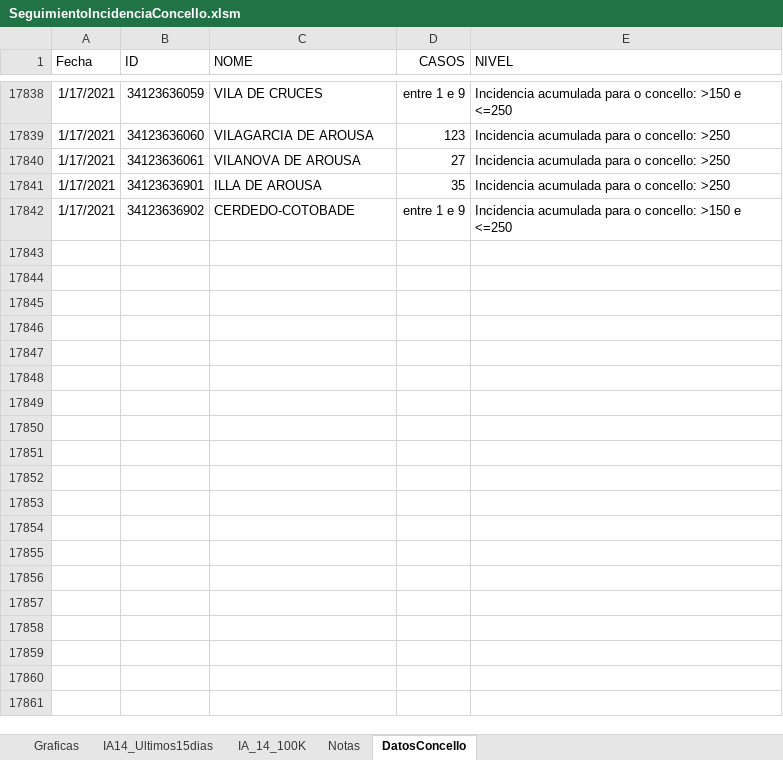
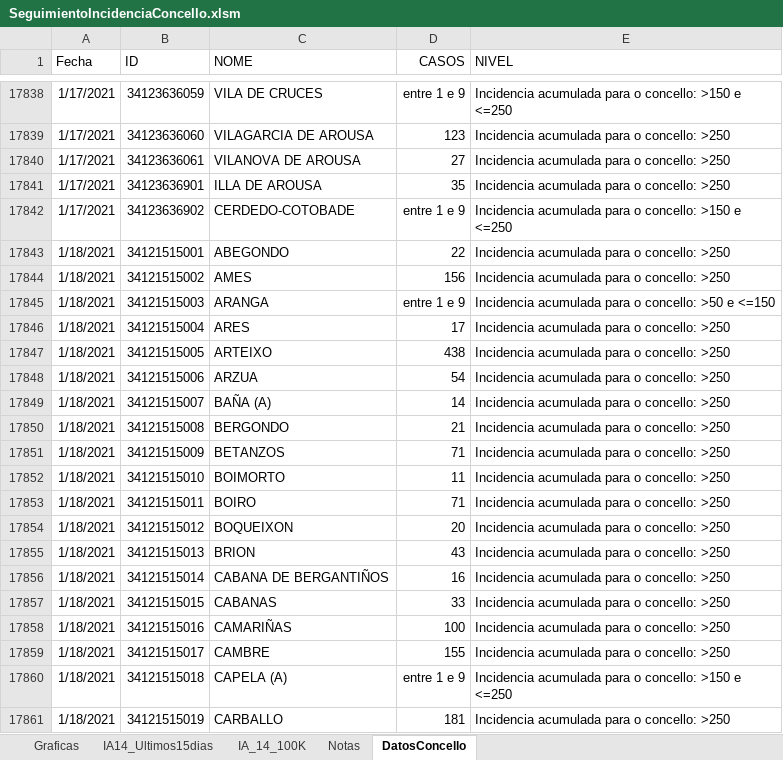
Before and after one commit to NiSanRo/Datos_Covid_Portal_Sergas, an Excel workbook: SeguimientoIncidenciaConcello.xlsm, sheet DatosConcello, drawn as a sheet; only a part is shown, gaps mark what is left out; values as stored, in another font and other column widths than the file's, no borders; table styles not drawn; the diff covers the shown part only; the diff names each change by its address in the sheet, - before the commit and + after, or states it on an @@ line.

Commit message:
Nuevos ficheros datos totales 19-01-2021

```diff
--- a/SeguimientoIncidenciaConcello.xlsm (sheet DatosConcello)
+++ b/SeguimientoIncidenciaConcello.xlsm (sheet DatosConcello)
+row 17843: 1/18/2021 | 34121515001 | ABEGONDO | 22 | Incidencia acumulada para o concello: >250
+row 17844: 1/18/2021 | 34121515002 | AMES | 156 | Incidencia acumulada para o concello: >250
+row 17845: 1/18/2021 | 34121515003 | ARANGA | entre 1 e 9 | Incidencia acumulada para o concello: >50 e <=150
+row 17846: 1/18/2021 | 34121515004 | ARES | 17 | Incidencia acumulada para o concello: >250
+row 17847: 1/18/2021 | 34121515005 | ARTEIXO | 438 | Incidencia acumulada para o concello: >250
+row 17848: 1/18/2021 | 34121515006 | ARZUA | 54 | Incidencia acumulada para o concello: >250
+row 17849: 1/18/2021 | 34121515007 | BAÑA (A) | 14 | Incidencia acumulada para o concello: >250
+row 17850: 1/18/2021 | 34121515008 | BERGONDO | 21 | Incidencia acumulada para o concello: >250
+row 17851: 1/18/2021 | 34121515009 | BETANZOS | 71 | Incidencia acumulada para o concello: >250
+row 17852: 1/18/2021 | 34121515010 | BOIMORTO | 11 | Incidencia acumulada para o concello: >250
+row 17853: 1/18/2021 | 34121515011 | BOIRO | 71 | Incidencia acumulada para o concello: >250
+row 17854: 1/18/2021 | 34121515012 | BOQUEIXON | 20 | Incidencia acumulada para o concello: >250
+row 17855: 1/18/2021 | 34121515013 | BRION | 43 | Incidencia acumulada para o concello: >250
+row 17856: 1/18/2021 | 34121515014 | CABANA DE BERGANTIÑOS | 16 | Incidencia acumulada para o concello: >250
+row 17857: 1/18/2021 | 34121515015 | CABANAS | 33 | Incidencia acumulada para o concello: >250
+row 17858: 1/18/2021 | 34121515016 | CAMARIÑAS | 100 | Incidencia acumulada para o concello: >250
+row 17859: 1/18/2021 | 34121515017 | CAMBRE | 155 | Incidencia acumulada para o concello: >250
+row 17860: 1/18/2021 | 34121515018 | CAPELA (A) | entre 1 e 9 | Incidencia acumulada para o concello: >150 e <=250
+row 17861: 1/18/2021 | 34121515019 | CARBALLO | 181 | Incidencia acumulada para o concello: >250
```
Also changed, not shown: 294 added rows elsewhere in this sheet, sheet Graficas, sheet IA14_Ultimos15dias, sheet IA_14_100K, hidden cells, charts or pictures, SeguimientoIncidenciaArea.xlsm, 6 other files.
